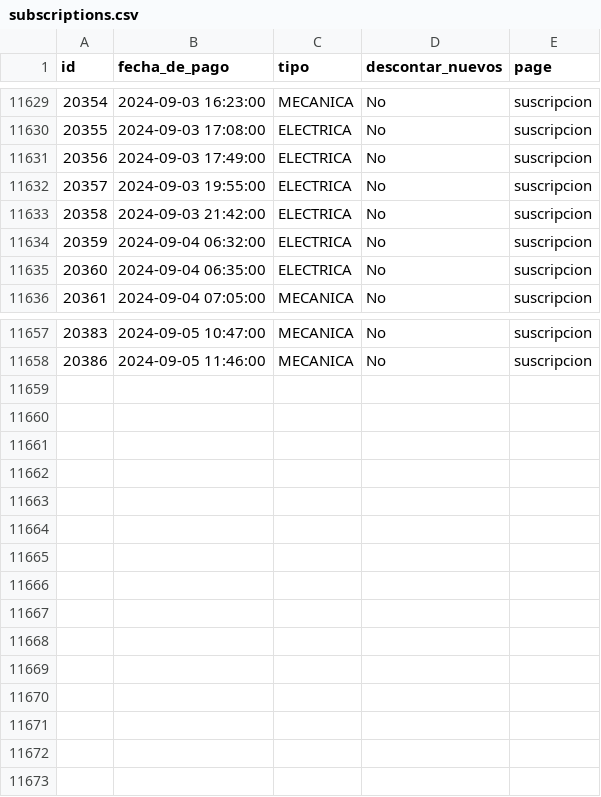
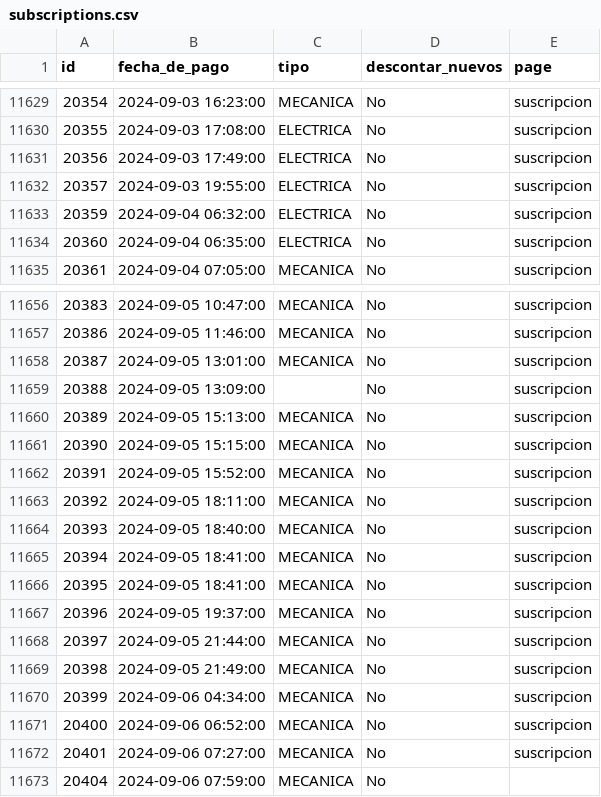
Before and after one commit to kletabikes/new-subs, a CSV file: data/subscriptions.csv, drawn as a sheet; only a part is shown, gaps mark what is left out; removed rows and columns are numbered as before the commit, all else as after; the diff names each change by its address in the sheet, - before the commit and + after, or states it on an @@ line.

Commit message:
new data

```diff
--- a/data/subscriptions.csv
+++ b/data/subscriptions.csv
-row 11633: 20358 | 2024-09-03 21:42:00 | ELECTRICA | No | suscripcion
+row 11658: 20387 | 2024-09-05 13:01:00 | MECANICA | No | suscripcion
+row 11659: 20388 | 2024-09-05 13:09:00 |  | No | suscripcion
+row 11660: 20389 | 2024-09-05 15:13:00 | MECANICA | No | suscripcion
+row 11661: 20390 | 2024-09-05 15:15:00 | MECANICA | No | suscripcion
+row 11662: 20391 | 2024-09-05 15:52:00 | MECANICA | No | suscripcion
+row 11663: 20392 | 2024-09-05 18:11:00 | MECANICA | No | suscripcion
+row 11664: 20393 | 2024-09-05 18:40:00 | MECANICA | No | suscripcion
+row 11665: 20394 | 2024-09-05 18:41:00 | MECANICA | No | suscripcion
+row 11666: 20395 | 2024-09-05 18:41:00 | MECANICA | No | suscripcion
+row 11667: 20396 | 2024-09-05 19:37:00 | MECANICA | No | suscripcion
+row 11668: 20397 | 2024-09-05 21:44:00 | MECANICA | No | suscripcion
+row 11669: 20398 | 2024-09-05 21:49:00 | MECANICA | No | suscripcion
+row 11670: 20399 | 2024-09-06 04:34:00 | MECANICA | No | suscripcion
+row 11671: 20400 | 2024-09-06 06:52:00 | MECANICA | No | suscripcion
+row 11672: 20401 | 2024-09-06 07:27:00 | MECANICA | No | suscripcion
+row 11673: 20404 | 2024-09-06 07:59:00 | MECANICA | No
```
Also changed, not shown: 1 other file.
